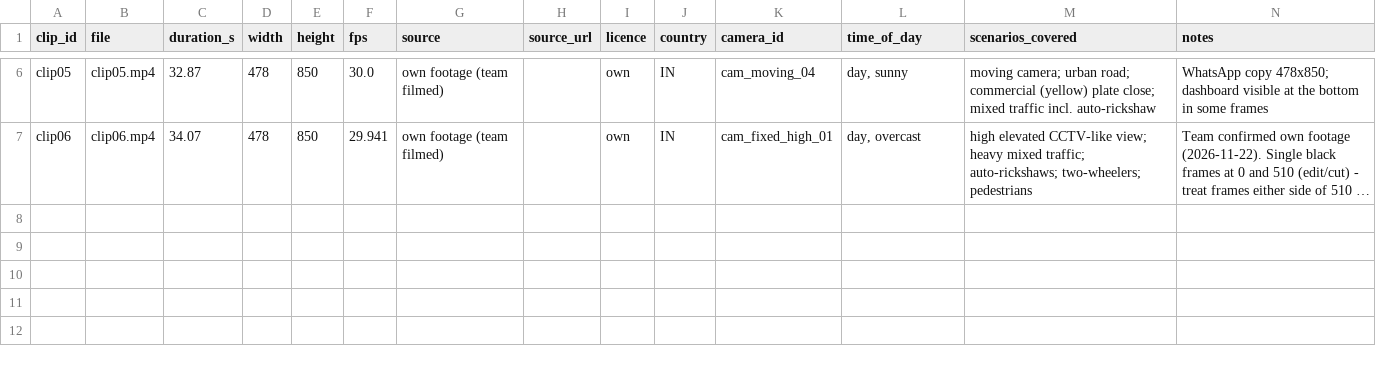
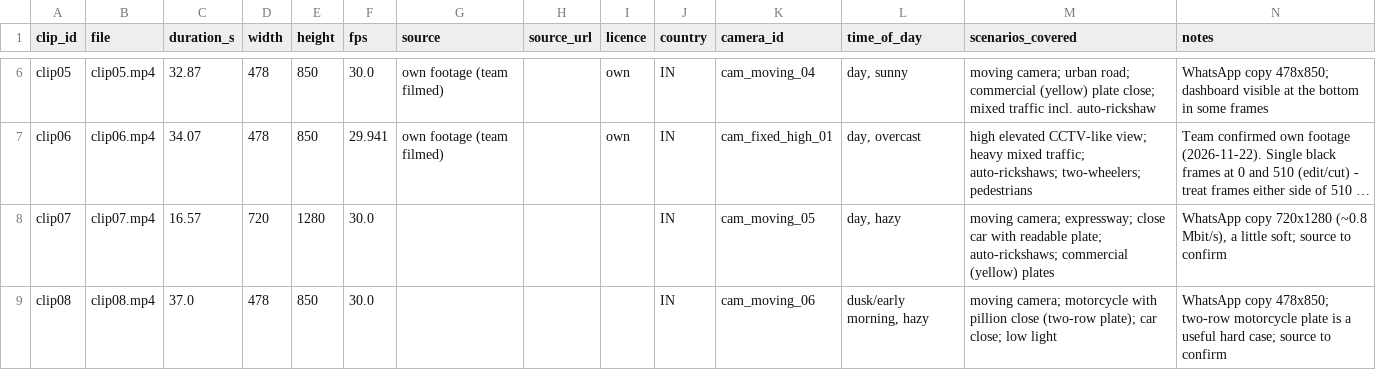
Before and after one commit to JustinSantosh/trace_vision_nebula, a CSV file: TRACEVISION_DATA/evaluation/clips.csv, drawn as a sheet; only a part is shown, gaps mark what is left out; long unchanged cells end in …; the diff names each change by its address in the sheet, - before the commit and + after, or states it on an @@ line.

```diff
--- a/TRACEVISION_DATA/evaluation/clips.csv
+++ b/TRACEVISION_DATA/evaluation/clips.csv
+row 8: clip07 | clip07.mp4 | 16.57 | 720 | 1280 | 30.0 |  |  |  | IN | cam_moving_05 | day, hazy | moving camera; expressway; close car with readable plate; auto-rickshaws; commercial (yellow) plates | WhatsApp copy 720x1280 (~0.8 Mbit/s), a little soft; source to confirm
+row 9: clip08 | clip08.mp4 | 37.0 | 478 | 850 | 30.0 |  |  |  | IN | cam_moving_06 | dusk/early morning, hazy | moving camera; motorcycle with pillion close (two-row plate); car close; low light | WhatsApp copy 478x850; two-row motorcycle plate is a useful hard case; source to confirm
```
Also changed, not shown: TRACEVISION_DATA/evaluation/test_clip_labels_TEMPLATE.csv, 1 other file.
